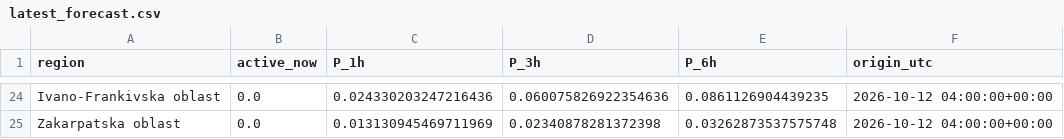
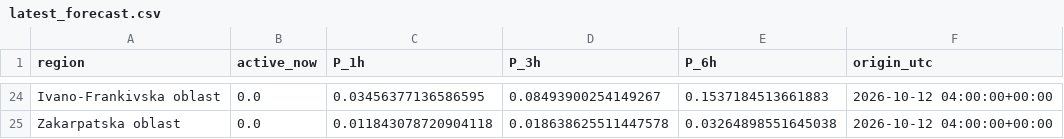
Before and after one commit to AndriyDerk/KSE-Stage2, a CSV file: reports/latest_forecast.csv, drawn as a sheet; only a part is shown, gaps mark what is left out; the diff covers the shown part only; the diff names each change by its address in the sheet, - before the commit and + after, or states it on an @@ line.

```diff
--- a/reports/latest_forecast.csv
+++ b/reports/latest_forecast.csv
-C24 (P_1h): 0.024330203247216436
+C24 (P_1h): 0.03456377136586595
-D24 (P_3h): 0.060075826922354636
+D24 (P_3h): 0.08493900254149267
-E24 (P_6h): 0.0861126904439235
+E24 (P_6h): 0.1537184513661883
-C25 (P_1h): 0.013130945469711969
+C25 (P_1h): 0.011843078720904118
-D25 (P_3h): 0.02340878281372398
+D25 (P_3h): 0.018638625511447578
-E25 (P_6h): 0.03262873537575748
+E25 (P_6h): 0.03264898551645038
```
Also changed, not shown: 5 added rows, 5 removed rows and 51 edited cells elsewhere in this file, reports/feature_importance.csv, reports/per_region_auc_3h.csv, 25 other files.
